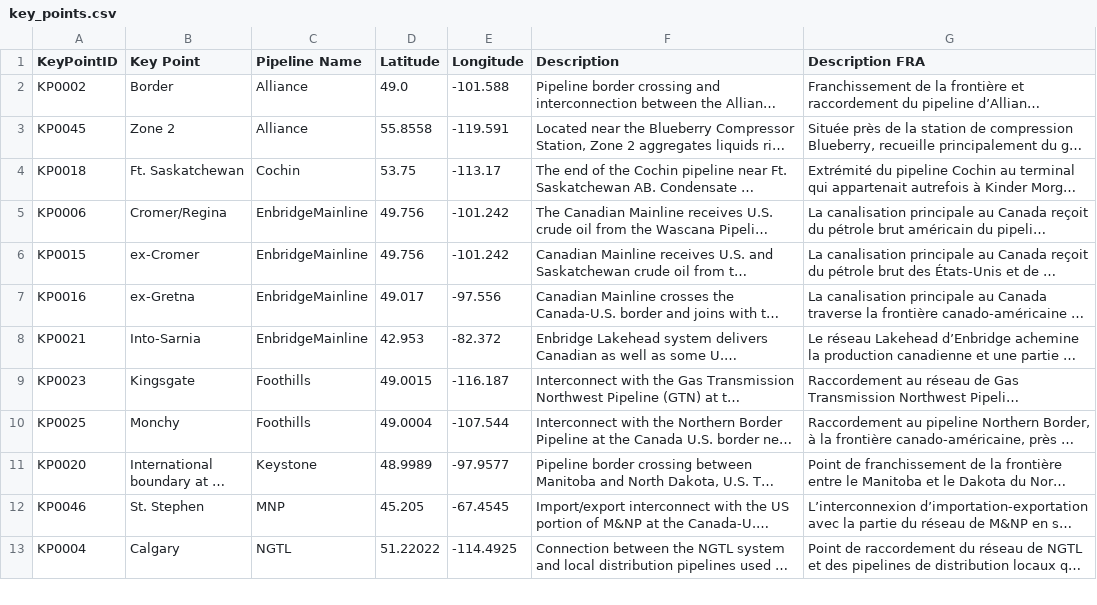
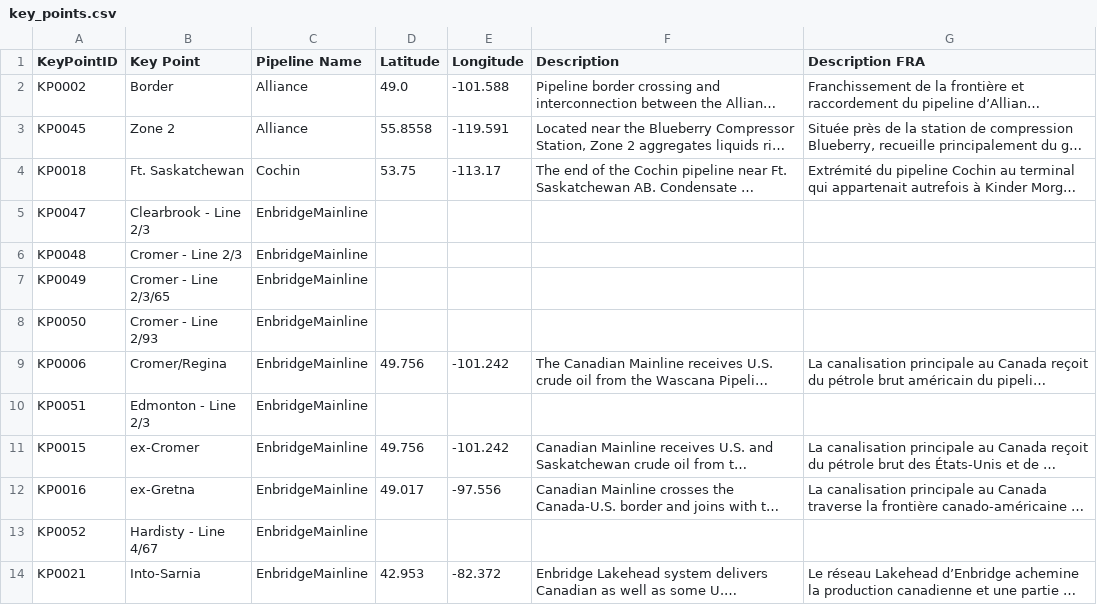
Before and after one commit to mbradds/pipeline-profiles, a CSV file: src/data_management/raw_data/key_points.csv, drawn as a sheet; only a part is shown; the shorter side is filled out with more unchanged rows; long unchanged cells end in …; the diff covers the shown part only; the diff names each change by its address in the sheet, - before the commit and + after, or states it on an @@ line.

Commit message:
possibly fixed apportionment data

```diff
--- a/src/data_management/raw_data/key_points.csv
+++ b/src/data_management/raw_data/key_points.csv
+row 5: KP0047 | Clearbrook - Line 2/3 | EnbridgeMainline
+row 6: KP0048 | Cromer - Line 2/3 | EnbridgeMainline
+row 7: KP0049 | Cromer - Line 2/3/65 | EnbridgeMainline
+row 8: KP0050 | Cromer - Line 2/93 | EnbridgeMainline
+row 10: KP0051 | Edmonton - Line 2/3 | EnbridgeMainline
+row 13: KP0052 | Hardisty - Line 4/67 | EnbridgeMainline
```
Also changed, not shown: 9 added rows and 3 removed rows elsewhere in this file, src/data_management/raw_data/throughput_gas_monthly.csv, 23 other files.
